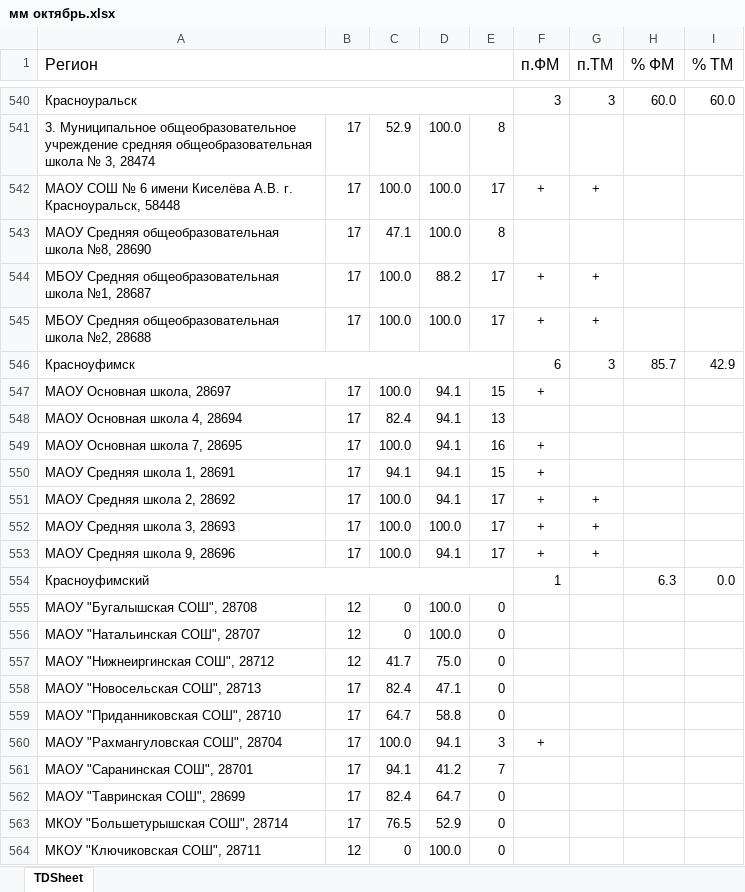
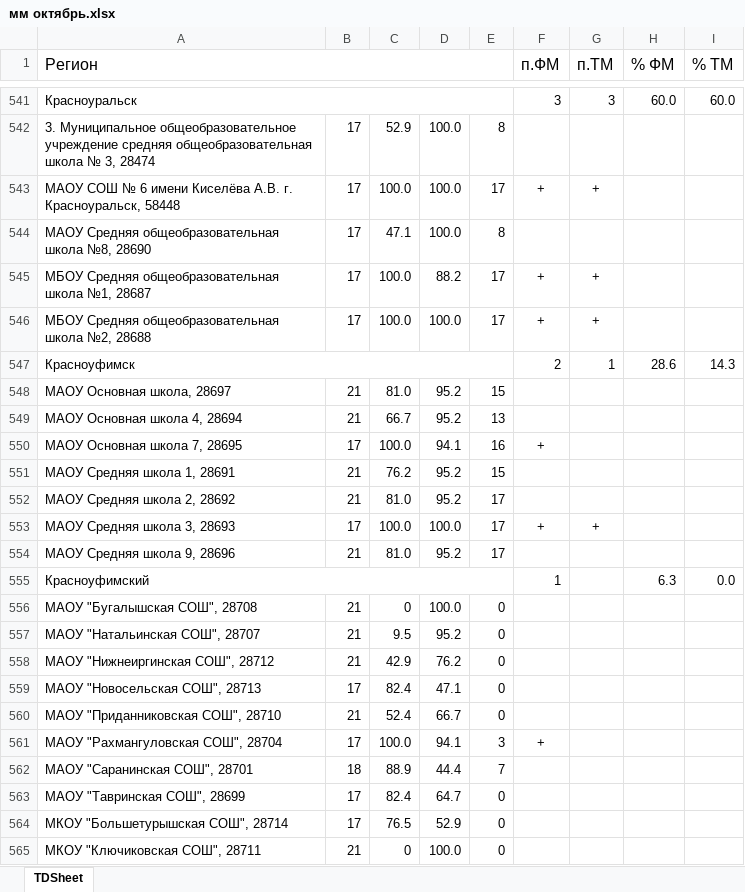
Before and after one commit to dimono39/dimono39.github.io, an Excel workbook: мм/мм октябрь.xlsx, sheet TDSheet, drawn as a sheet; only a part is shown, gaps mark what is left out; values as stored, in another font and other column widths than the file's, no borders; charts and pictures not drawn; addresses are those after the commit; the diff covers the shown part only; the diff names each change by its address in the sheet, - before the commit and + after, or states it on an @@ line.

```diff
--- a/мм/мм октябрь.xlsx (sheet TDSheet)
+++ b/мм/мм октябрь.xlsx (sheet TDSheet)
-F547 (п.ФМ): 6
+F547 (п.ФМ): 2
-G547 (п.ТМ): 3
+G547 (п.ТМ): 1
-H547 (% ФМ): 85.7
+H547 (% ФМ): 28.6
-I547 (% ТМ): 42.9
+I547 (% ТМ): 14.3
-B548:B549: 17
+B548:B549: 21
-C548: 100.0
+C548: 81.0
-D548:D549: 94.1
+D548:D549: 95.2
-F548 (п.ФМ): +
+F548 (п.ФМ): (empty)
-C549: 82.4
+C549: 66.7
-B551:B552: 17
+B551:B552: 21
-C551: 94.1
+C551: 76.2
-D551:D552: 94.1
+D551:D552: 95.2
-F551:F552 (п.ФМ): +
+F551:F552 (п.ФМ): (empty)
-C552: 100.0
+C552: 81.0
-G552 (п.ТМ): +
+G552 (п.ТМ): (empty)
-B554: 17
+B554: 21
-C554: 100.0
+C554: 81.0
-D554: 94.1
+D554: 95.2
-F554 (п.ФМ): +
+F554 (п.ФМ): (empty)
-G554 (п.ТМ): +
+G554 (п.ТМ): (empty)
-B556:B558: 12
+B556:B558: 21
-C557: 0
+C557: 9.5
-D557: 100.0
+D557: 95.2
-C558: 41.7
+C558: 42.9
-D558: 75.0
+D558: 76.2
-B560: 17
+B560: 21
-C560: 64.7
+C560: 52.4
-D560: 58.8
+D560: 66.7
-B562: 17
+B562: 18
-C562: 94.1
+C562: 88.9
-D562: 41.2
+D562: 44.4
-B565: 12
+B565: 21
```
Also changed, not shown: 2 added rows, 1 removed row and 629 edited cells elsewhere in this sheet.
